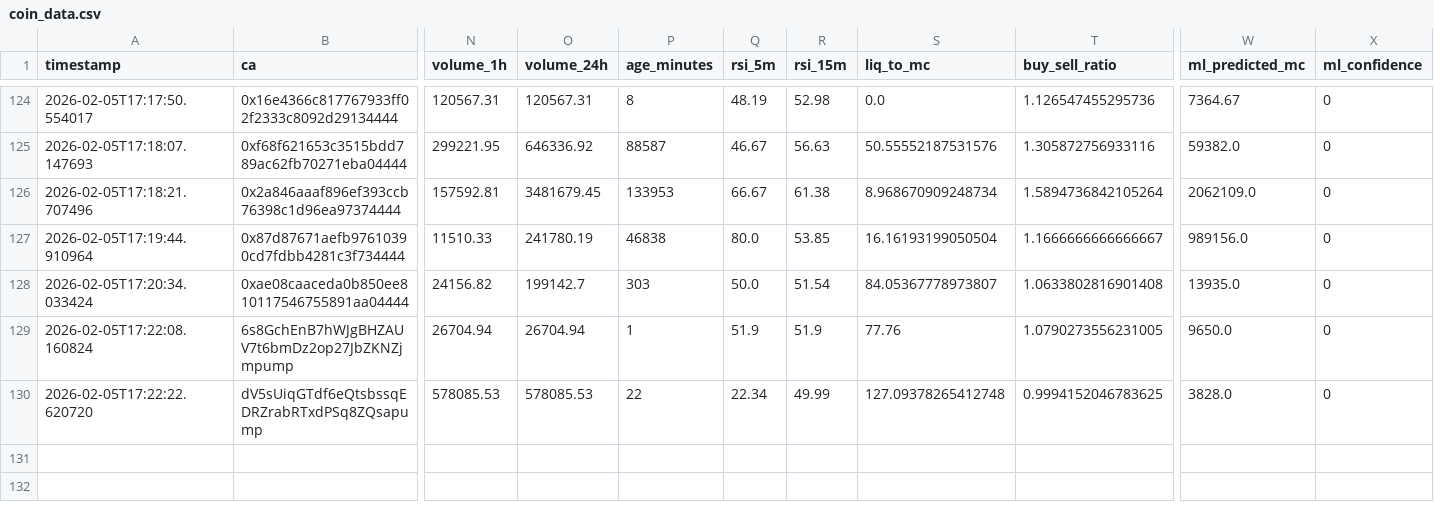
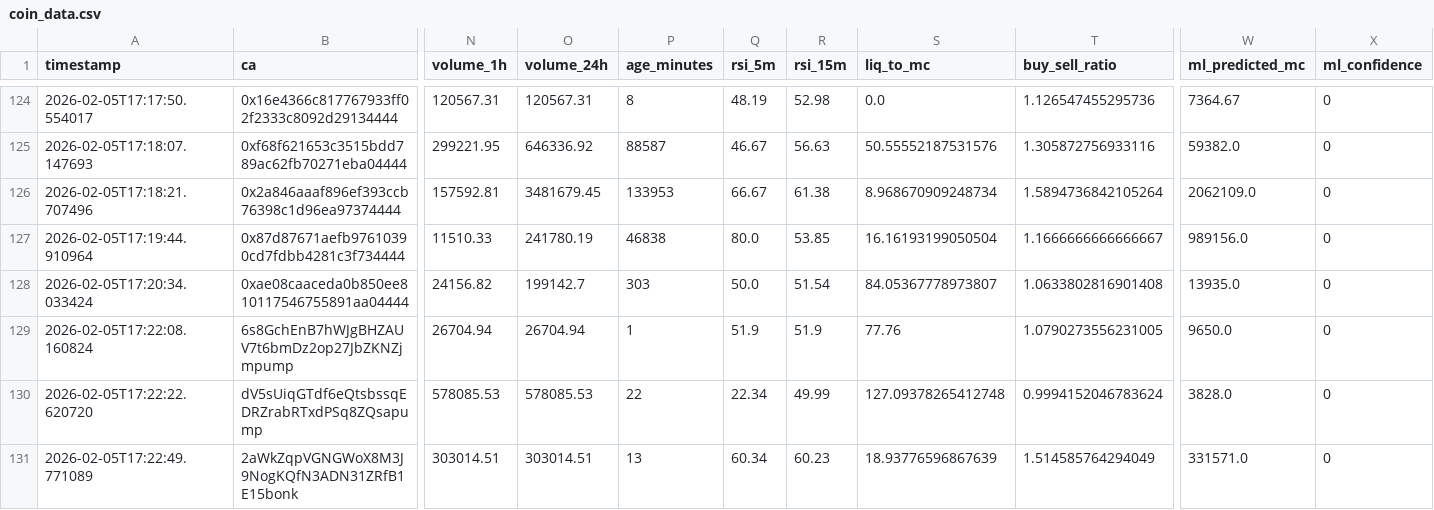
Before and after one commit to chandanm-cpu/meme-trading-tool, a CSV file: coin_data.csv, drawn as a sheet; only a part is shown, gaps mark what is left out; rows hold the shown columns only; the diff names each change by its address in the sheet, - before the commit and + after, or states it on an @@ line.

Commit message:
update data

```diff
--- a/coin_data.csv
+++ b/coin_data.csv
-T130 (buy_sell_ratio): 0.9994152046783625
+T130 (buy_sell_ratio): 0.9994152046783624
+row 131: 2026-02-05T17:22:49.771089 | 2aWkZqpVGNGWoX8M3J9NogKQfN3ADN31ZRfB1E15bonk | 303014.51 | 303014.51 | 13 | 60.34 | 60.23 | 18.93776596867639 | 1.514585764294049 | 331571.0 | 0
```
